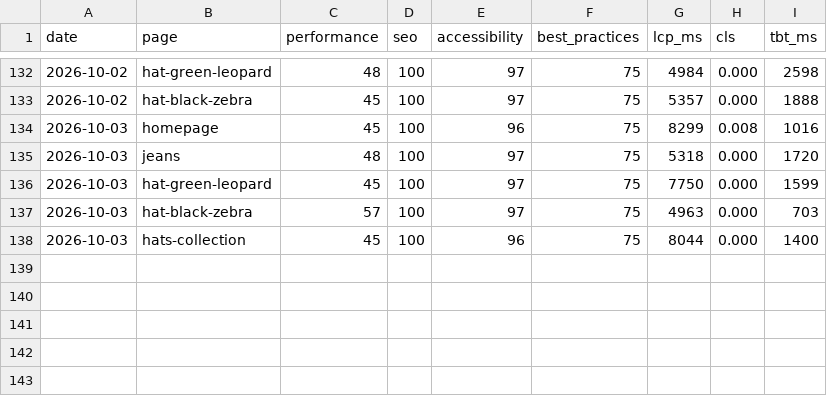
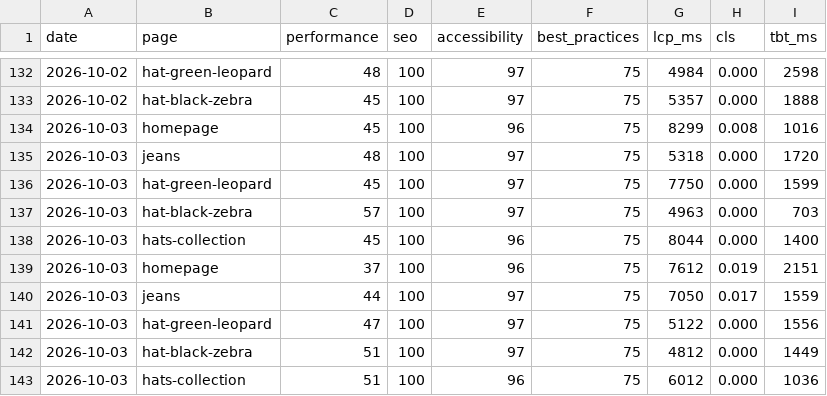
Before and after one commit to koyesHassan/Rabiun-QA, a CSV file: data/lighthouse-history.csv, drawn as a sheet; only a part is shown, gaps mark what is left out; the diff names each change by its address in the sheet, - before the commit and + after, or states it on an @@ line.

```diff
--- a/data/lighthouse-history.csv
+++ b/data/lighthouse-history.csv
+row 139: 2026-10-03 | homepage | 37 | 100 | 96 | 75 | 7612 | 0.019 | 2151
+row 140: 2026-10-03 | jeans | 44 | 100 | 97 | 75 | 7050 | 0.017 | 1559
+row 141: 2026-10-03 | hat-green-leopard | 47 | 100 | 97 | 75 | 5122 | 0.000 | 1556
+row 142: 2026-10-03 | hat-black-zebra | 51 | 100 | 97 | 75 | 4812 | 0.000 | 1449
+row 143: 2026-10-03 | hats-collection | 51 | 100 | 96 | 75 | 6012 | 0.000 | 1036
```
Also changed, not shown: data/advisory-history.csv, data/run-history.csv, 3 other files.
